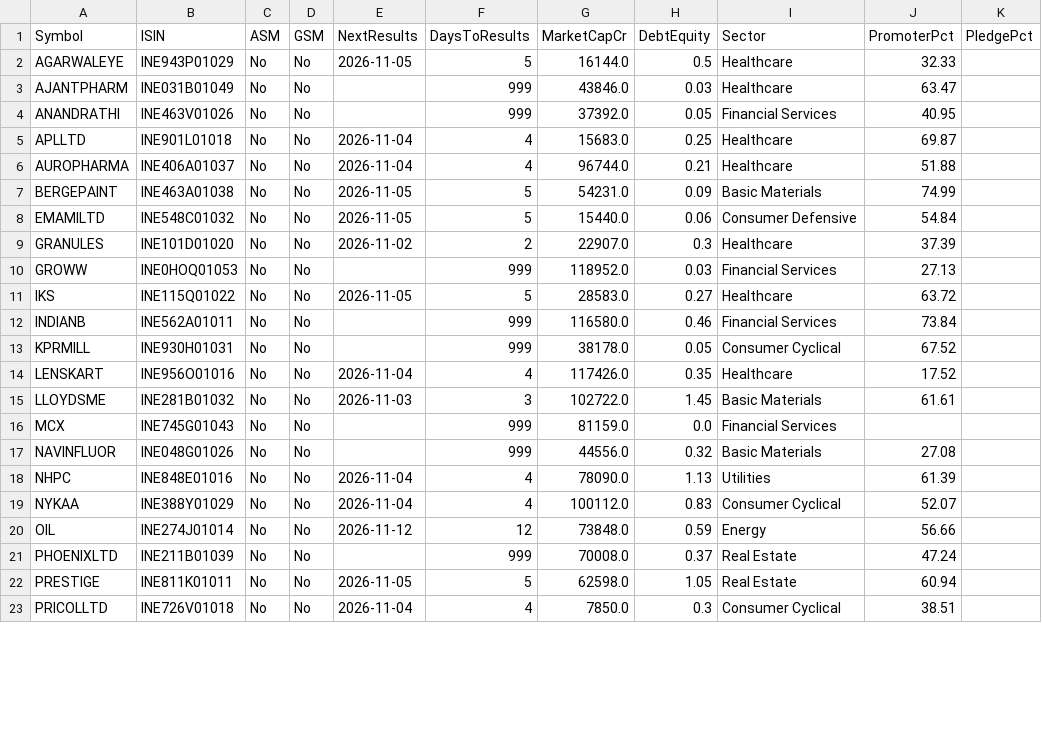
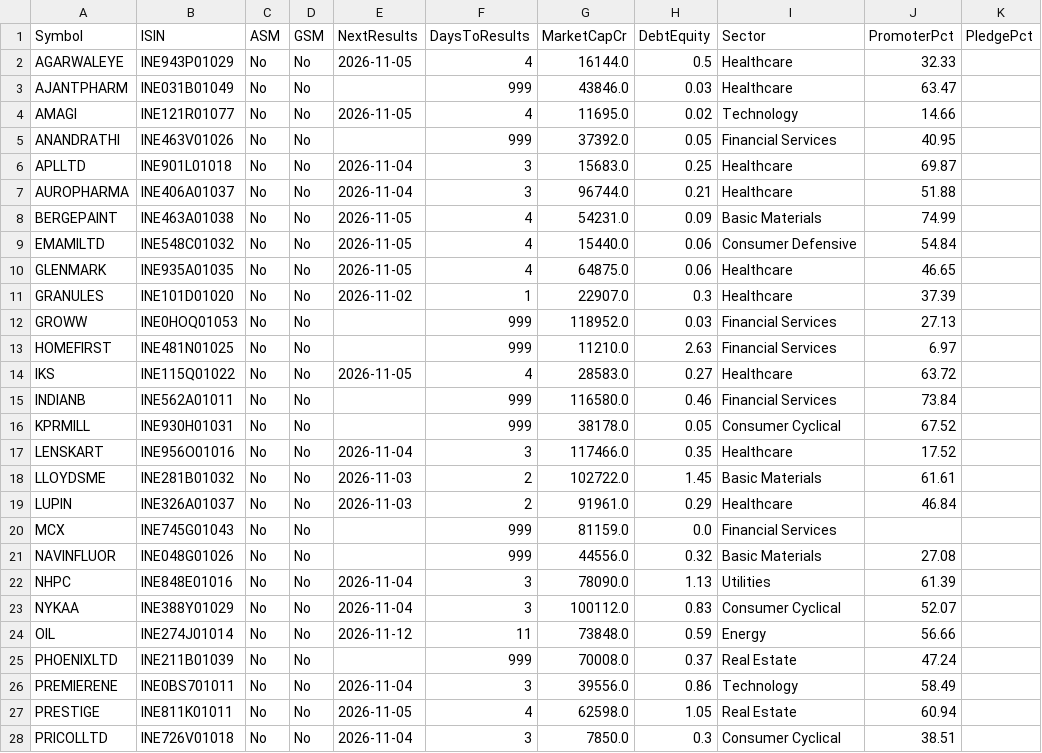
Before and after one commit to Venkey-stocks/stock-radar, a CSV file: data/fundamentals.csv, drawn as a sheet; only a part is shown; the diff covers the shown part only.

```diff
--- a/data/fundamentals.csv
+++ b/data/fundamentals.csv
@@ -1,23 +1,28 @@
 Symbol,ISIN,ASM,GSM,NextResults,DaysToResults,MarketCapCr,DebtEquity,Sector,PromoterPct,PledgePct
-AGARWALEYE,INE943P01029,No,No,2026-11-05,5,16144.0,0.5,Healthcare,32.33,
+AGARWALEYE,INE943P01029,No,No,2026-11-05,4,16144.0,0.5,Healthcare,32.33,
 AJANTPHARM,INE031B01049,No,No,,999,43846.0,0.03,Healthcare,63.47,
+AMAGI,INE121R01077,No,No,2026-11-05,4,11695.0,0.02,Technology,14.66,
 ANANDRATHI,INE463V01026,No,No,,999,37392.0,0.05,Financial Services,40.95,
-APLLTD,INE901L01018,No,No,2026-11-04,4,15683.0,0.25,Healthcare,69.87,
-AUROPHARMA,INE406A01037,No,No,2026-11-04,4,96744.0,0.21,Healthcare,51.88,
-BERGEPAINT,INE463A01038,No,No,2026-11-05,5,54231.0,0.09,Basic Materials,74.99,
-EMAMILTD,INE548C01032,No,No,2026-11-05,5,15440.0,0.06,Consumer Defensive,54.84,
-GRANULES,INE101D01020,No,No,2026-11-02,2,22907.0,0.3,Healthcare,37.39,
+APLLTD,INE901L01018,No,No,2026-11-04,3,15683.0,0.25,Healthcare,69.87,
+AUROPHARMA,INE406A01037,No,No,2026-11-04,3,96744.0,0.21,Healthcare,51.88,
+BERGEPAINT,INE463A01038,No,No,2026-11-05,4,54231.0,0.09,Basic Materials,74.99,
+EMAMILTD,INE548C01032,No,No,2026-11-05,4,15440.0,0.06,Consumer Defensive,54.84,
+GLENMARK,INE935A01035,No,No,2026-11-05,4,64875.0,0.06,Healthcare,46.65,
+GRANULES,INE101D01020,No,No,2026-11-02,1,22907.0,0.3,Healthcare,37.39,
 GROWW,INE0HOQ01053,No,No,,999,118952.0,0.03,Financial Services,27.13,
-IKS,INE115Q01022,No,No,2026-11-05,5,28583.0,0.27,Healthcare,63.72,
+HOMEFIRST,INE481N01025,No,No,,999,11210.0,2.63,Financial Services,6.97,
+IKS,INE115Q01022,No,No,2026-11-05,4,28583.0,0.27,Healthcare,63.72,
 INDIANB,INE562A01011,No,No,,999,116580.0,0.46,Financial Services,73.84,
 KPRMILL,INE930H01031,No,No,,999,38178.0,0.05,Consumer Cyclical,67.52,
-LENSKART,INE956O01016,No,No,2026-11-04,4,117426.0,0.35,Healthcare,17.52,
-LLOYDSME,INE281B01032,No,No,2026-11-03,3,102722.0,1.45,Basic Materials,61.61,
+LENSKART,INE956O01016,No,No,2026-11-04,3,117466.0,0.35,Healthcare,17.52,
+LLOYDSME,INE281B01032,No,No,2026-11-03,2,102722.0,1.45,Basic Materials,61.61,
+LUPIN,INE326A01037,No,No,2026-11-03,2,91961.0,0.29,Healthcare,46.84,
 MCX,INE745G01043,No,No,,999,81159.0,0.0,Financial Services,,
 NAVINFLUOR,INE048G01026,No,No,,999,44556.0,0.32,Basic Materials,27.08,
-NHPC,INE848E01016,No,No,2026-11-04,4,78090.0,1.13,Utilities,61.39,
-NYKAA,INE388Y01029,No,No,2026-11-04,4,100112.0,0.83,Consumer Cyclical,52.07,
-OIL,INE274J01014,No,No,2026-11-12,12,73848.0,0.59,Energy,56.66,
+NHPC,INE848E01016,No,No,2026-11-04,3,78090.0,1.13,Utilities,61.39,
+NYKAA,INE388Y01029,No,No,2026-11-04,3,100112.0,0.83,Consumer Cyclical,52.07,
+OIL,INE274J01014,No,No,2026-11-12,11,73848.0,0.59,Energy,56.66,
 PHOENIXLTD,INE211B01039,No,No,,999,70008.0,0.37,Real Estate,47.24,
-PRESTIGE,INE811K01011,No,No,2026-11-05,5,62598.0,1.05,Real Estate,60.94,
-PRICOLLTD,INE726V01018,No,No,2026-11-04,4,7850.0,0.3,Consumer Cyclical,38.51,
+PREMIERENE,INE0BS701011,No,No,2026-11-04,3,39556.0,0.86,Technology,58.49,
+PRESTIGE,INE811K01011,No,No,2026-11-05,4,62598.0,1.05,Real Estate,60.94,
+PRICOLLTD,INE726V01018,No,No,2026-11-04,3,7850.0,0.3,Consumer Cyclical,38.51,
```
Also changed, not shown: 3 edited cells elsewhere in this file, data/early_movers.csv, data/events.csv, 12 other files.
